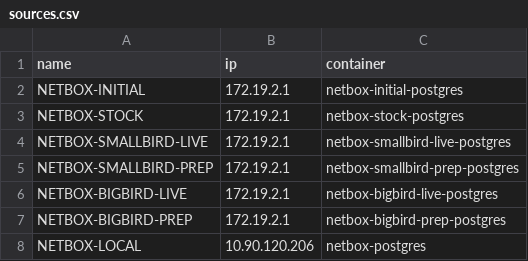
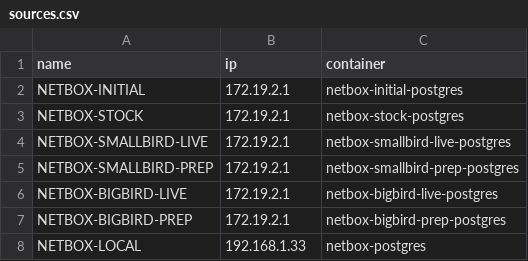
Before and after one commit to gouyoukick/Netbox_db_Manager, a CSV file: sources.csv, drawn as a sheet.

```diff
--- a/sources.csv
+++ b/sources.csv
@@ -7,2 +7,2 @@ NETBOX-BIGBIRD-LIVE,172.19.2.1,netbox-bigbird-live-postgres
 NETBOX-BIGBIRD-PREP,172.19.2.1,netbox-bigbird-prep-postgres
-NETBOX-LOCAL,10.90.120.206,netbox-postgres
+NETBOX-LOCAL,192.168.1.33,netbox-postgres
```
Also changed, not shown: 4 other files.
